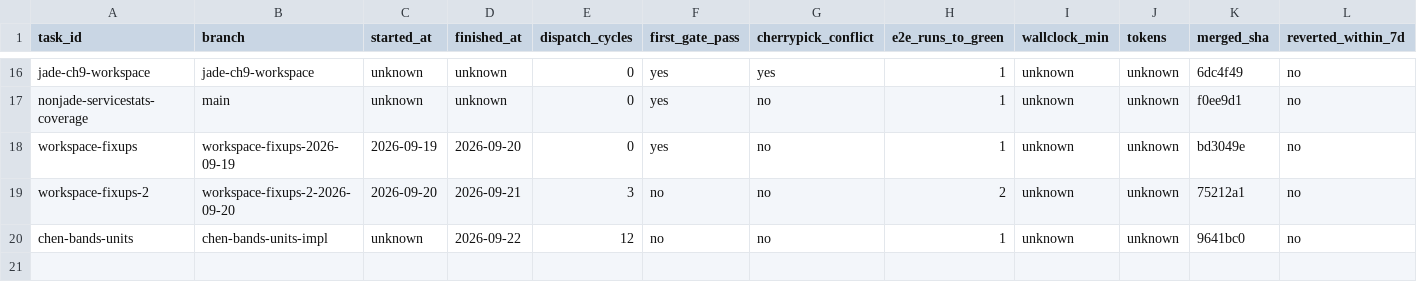
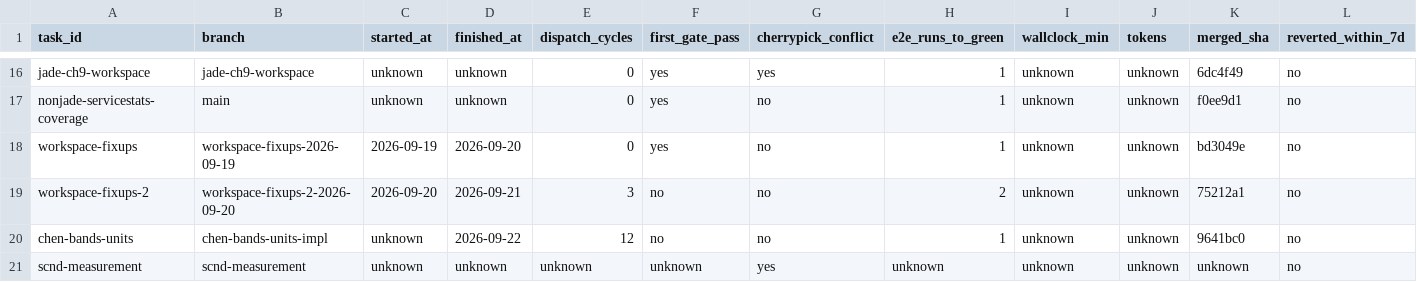
Before and after one commit to ShubhamKr07/network-optimization-studio, a CSV file: docs/superpowers/metrics/tasks.csv, drawn as a sheet; only a part is shown, gaps mark what is left out; rows hold the shown columns only; the diff names each change by its address in the sheet, - before the commit and + after, or states it on an @@ line.

```diff
--- a/docs/superpowers/metrics/tasks.csv
+++ b/docs/superpowers/metrics/tasks.csv
+row 21: scnd-measurement | scnd-measurement | unknown | unknown | unknown | unknown | yes | unknown | unknown | unknown | unknown | no
```
Also changed, not shown: docs/superpowers/metrics/failures.csv, docs/superpowers/metrics/permissions.csv, 1 other file.
